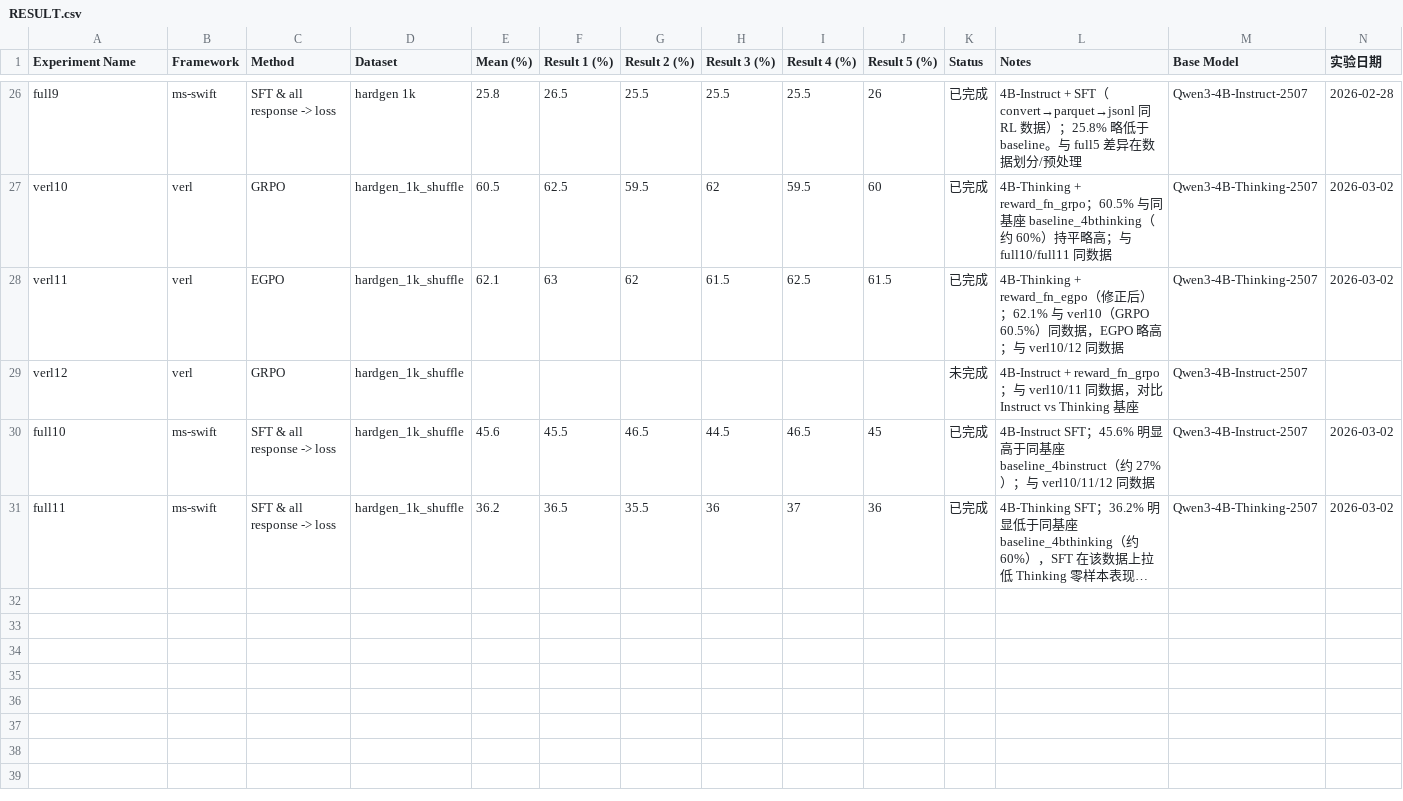
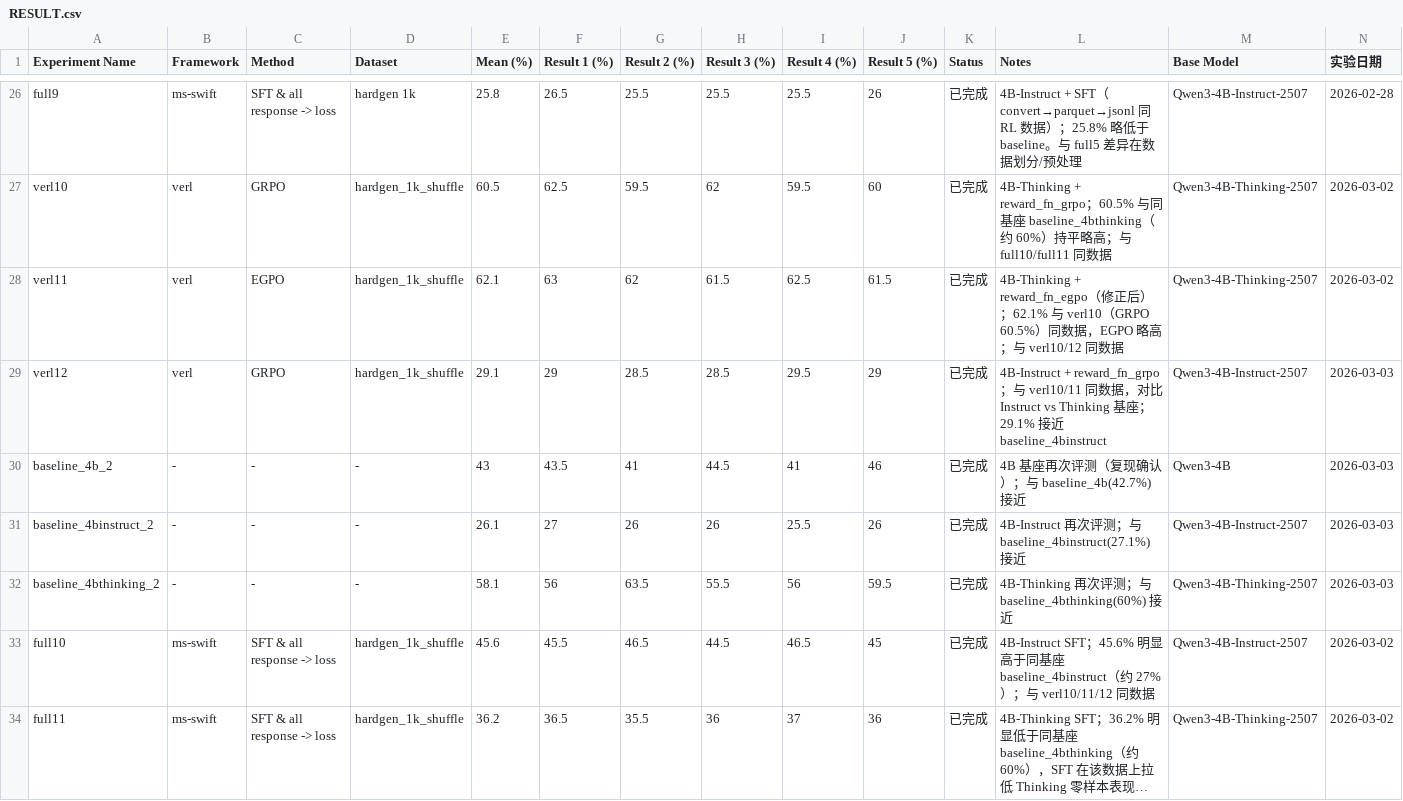
Before and after one commit to zhangdw156/hardtry, a CSV file: exps/RESULT.csv, drawn as a sheet; only a part is shown, gaps mark what is left out; long unchanged cells end in ….

Commit message:
docs(exps): update README.md and RESULT.csv

```diff
--- a/exps/RESULT.csv
+++ b/exps/RESULT.csv
@@ -28,3 +28,6 @@ verl10,verl,GRPO,hardgen_1k_shuffle,60.5,62.5,59.5,62,59.5,60,已完成,4B-Think
 verl11,verl,EGPO,hardgen_1k_shuffle,62.1,63,62,61.5,62.5,61.5,已完成,4B-Thinking + reward_fn_egpo（修正后）；62.1% 与 verl10（GRPO 60.5%）同数据，EGPO 略高；与 verl10/12 同数据,Qwen3-4B-Thinking-2507,2026-03-02
-verl12,verl,GRPO,hardgen_1k_shuffle,,,,,,,未完成,4B-Instruct + reward_fn_grpo；与 verl10/11 同数据，对比 Instruct vs Thinking 基座,Qwen3-4B-Instruct-2507,
+verl12,verl,GRPO,hardgen_1k_shuffle,29.1,29,28.5,28.5,29.5,29,已完成,4B-Instruct + reward_fn_grpo；与 verl10/11 同数据，对比 Instruct vs Thinking 基座；29.1% 接近 baseline_4binstruct,Qwen3-4B-Instruct-2507,2026-03-03
+baseline_4b_2,-,-,-,43,43.5,41,44.5,41,46,已完成,4B 基座再次评测（复现确认）；与 baseline_4b(42.7%) 接近,Qwen3-4B,2026-03-03
+baseline_4binstruct_2,-,-,-,26.1,27,26,26,25.5,26,已完成,4B-Instruct 再次评测；与 baseline_4binstruct(27.1%) 接近,Qwen3-4B-Instruct-2507,2026-03-03
+baseline_4bthinking_2,-,-,-,58.1,56,63.5,55.5,56,59.5,已完成,4B-Thinking 再次评测；与 baseline_4bthinking(60%) 接近,Qwen3-4B-Thinking-2507,2026-03-03
 full10,ms-swift,SFT & all response -> loss,hardgen_1k_shuffle,45.6,45.5,46.5,44.5,46.5,45,已完成,4B-Instruct SFT；45.6% 明显高于同基座 baseline_4binstruct（约 27%）；与 verl10/11/12 同数据,Qwen3-4B-Instruct-2507,2026-03-02
```
Also changed, not shown: 1 other file.
